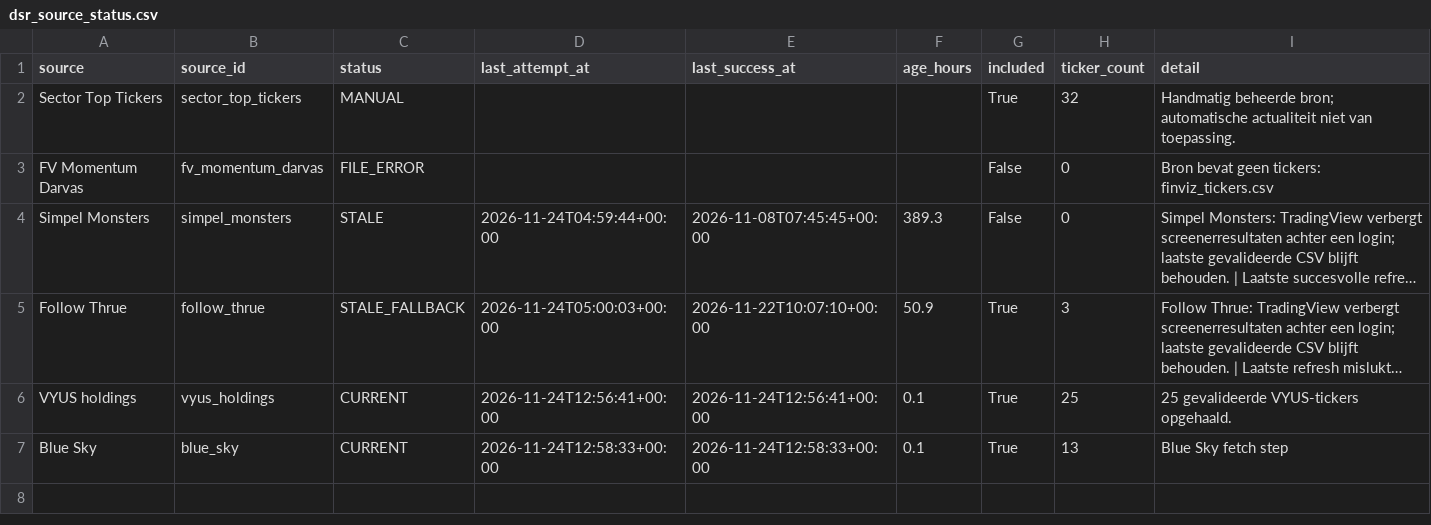
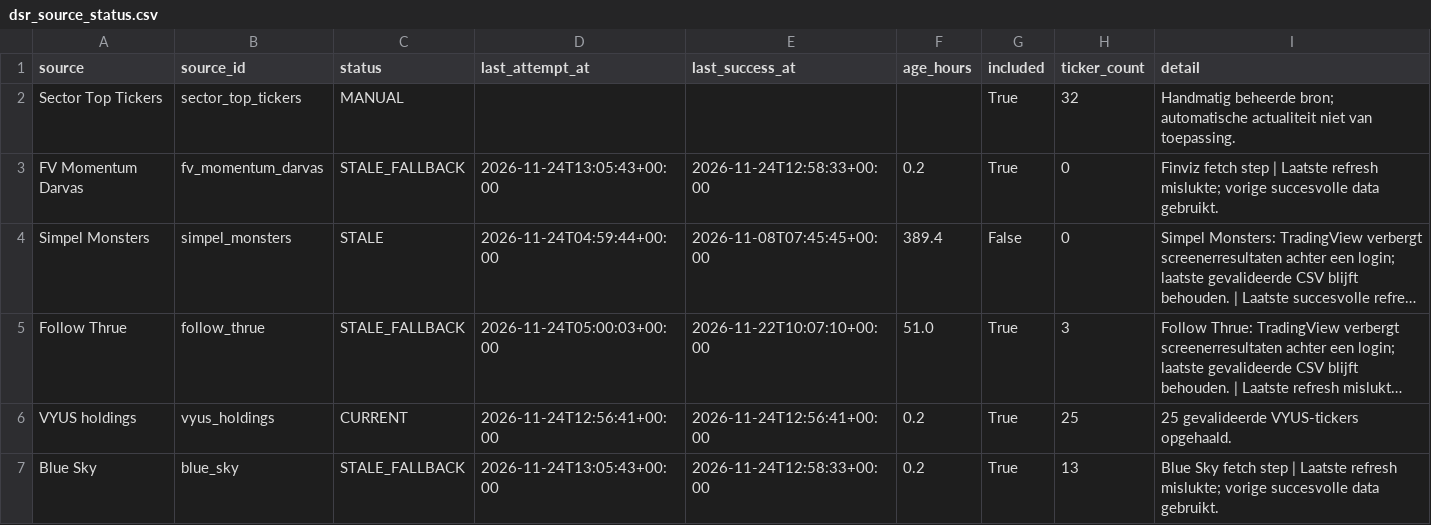
Before and after one commit to Melief/daily-stock-radar, a CSV file: data/dsr_source_status.csv, drawn as a sheet; long unchanged cells end in …; the diff names each change by its address in the sheet, - before the commit and + after, or states it on an @@ line.

```diff
--- a/data/dsr_source_status.csv
+++ b/data/dsr_source_status.csv
-C3 (status): FILE_ERROR
+C3 (status): STALE_FALLBACK
-D3 (last_attempt_at): (empty)
+D3 (last_attempt_at): 2026-11-24T13:05:43+00:00
-E3 (last_success_at): (empty)
+E3 (last_success_at): 2026-11-24T12:58:33+00:00
-F3 (age_hours): (empty)
+F3 (age_hours): 0.2
-G3 (included): False
+G3 (included): True
-I3 (detail): Bron bevat geen tickers: finviz_tickers.csv
+I3 (detail): Finviz fetch step | Laatste refresh mislukte; vorige succesvolle data gebruikt.
-F4 (age_hours): 389.3
+F4 (age_hours): 389.4
-F5 (age_hours): 50.9
+F5 (age_hours): 51.0
-F6:F7 (age_hours): 0.1
+F6:F7 (age_hours): 0.2
-C7 (status): CURRENT
+C7 (status): STALE_FALLBACK
-D7 (last_attempt_at): 2026-11-24T12:58:33+00:00
+D7 (last_attempt_at): 2026-11-24T13:05:43+00:00
-I7 (detail): …fetch step
+I7 (detail): …fetch step | Laatste refresh mislukte; vorige succesvolle data gebruikt.
```
Also changed, not shown: data/candidate_risk_news.csv, data/entry_risk.csv, 9 other files.
